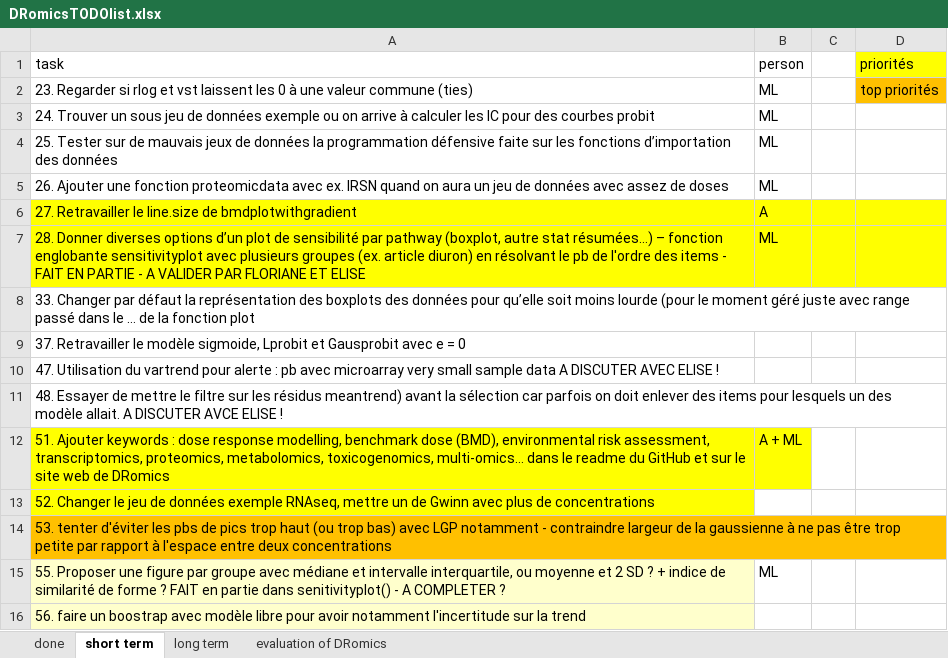
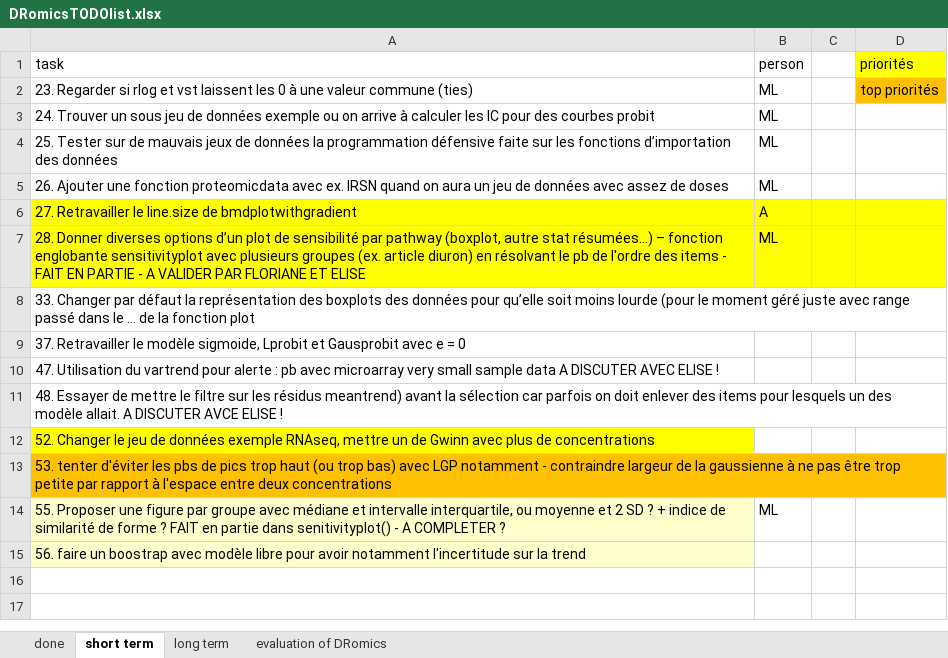
Before and after one commit to lbbe-software/DRomics, an Excel workbook: share/techdoc/DRomicsTODOlist.xlsx, sheet short term, drawn as a sheet; values as stored, in another font and other column widths than the file's, no borders; the diff names each change by its address in the sheet, - before the commit and + after, or states it on an @@ line.

Commit message:
Update of the TODOlist

```diff
--- a/share/techdoc/DRomicsTODOlist.xlsx (sheet short term)
+++ b/share/techdoc/DRomicsTODOlist.xlsx (sheet short term)
-row 12: 51. Ajouter keywords : dose response modelling, benchmark dose (BMD), environmental risk assessment, transcriptomics, proteomics, metabolomics, toxicogenomics, multi-omics… dans le readme du GitHub et sur le site web de DRomics | A + ML
```
Also changed, not shown: sheet done.
